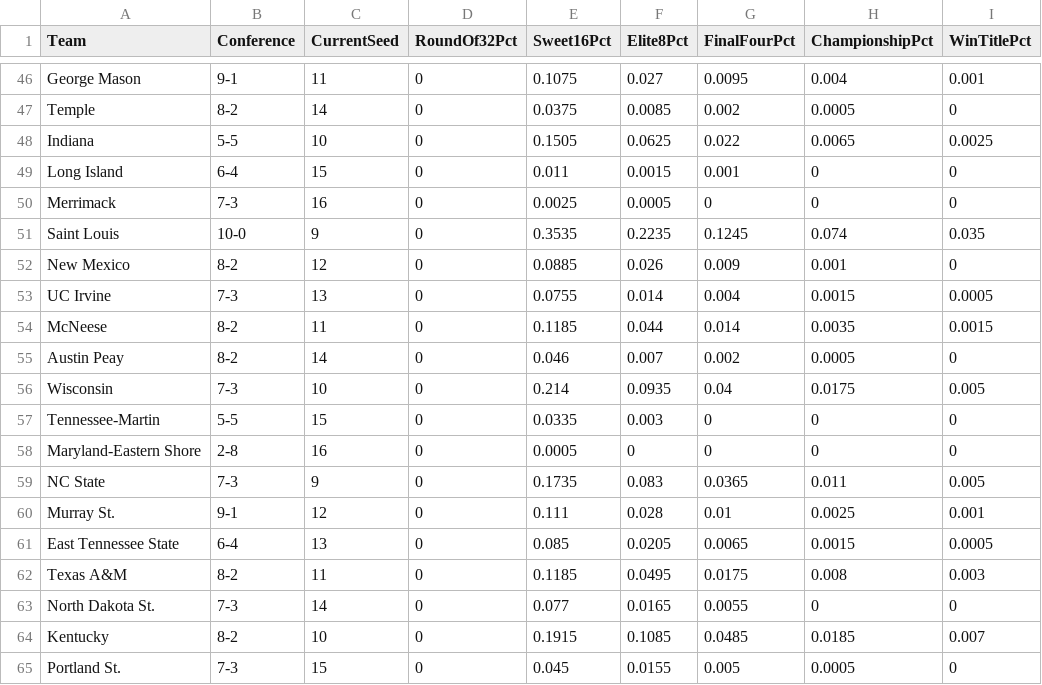
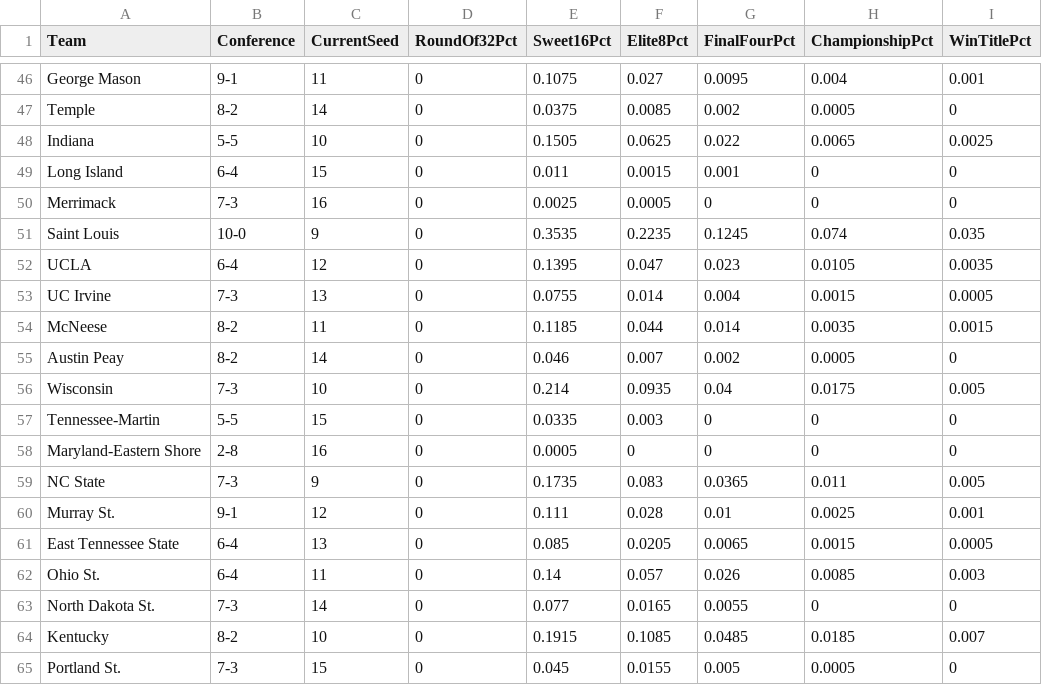
Before and after one commit to andrewbrantner-wq/bbmi, a CSV file: src/data/seeding/seeding.csv, drawn as a sheet; only a part is shown, gaps mark what is left out; removed rows and columns are numbered as before the commit, all else as after; the diff names each change by its address in the sheet, - before the commit and + after, or states it on an @@ line.

```diff
--- a/src/data/seeding/seeding.csv
+++ b/src/data/seeding/seeding.csv
-row 52: New Mexico | 8-2 | 12 | 0 | 0.0885 | 0.026 | 0.009 | 0.001 | 0
+row 52: UCLA | 6-4 | 12 | 0 | 0.1395 | 0.047 | 0.023 | 0.0105 | 0.0035
-row 62: Texas A&M | 8-2 | 11 | 0 | 0.1185 | 0.0495 | 0.0175 | 0.008 | 0.003
+row 62: Ohio St. | 6-4 | 11 | 0 | 0.14 | 0.057 | 0.026 | 0.0085 | 0.003
```
Also changed, not shown: src/data/betting-lines/games.csv, src/data/rankings/rankings.csv, 4 other files.
